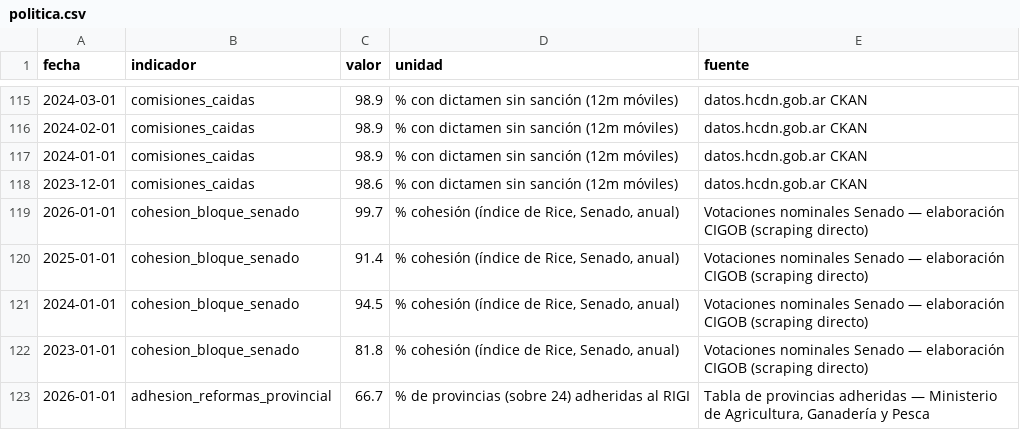
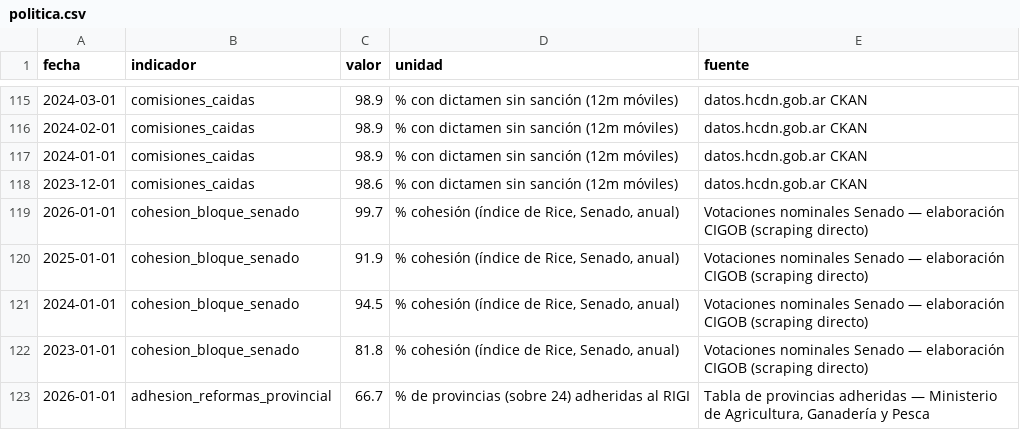
Before and after one commit to Juanpintoselso33/cigob-informe-coyuntura, a CSV file: projects/informe_coyuntura/output/series/politica.csv, drawn as a sheet; only a part is shown, gaps mark what is left out.

```diff
--- a/projects/informe_coyuntura/output/series/politica.csv
+++ b/projects/informe_coyuntura/output/series/politica.csv
@@ -119,3 +119,3 @@ fecha,indicador,valor,unidad,fuente
 2026-01-01,cohesion_bloque_senado,99.7,"% cohesión (índice de Rice, Senado, anual)",Votaciones nominales Senado — elaboración CIGOB (scraping directo)
-2025-01-01,cohesion_bloque_senado,91.4,"% cohesión (índice de Rice, Senado, anual)",Votaciones nominales Senado — elaboración CIGOB (scraping directo)
+2025-01-01,cohesion_bloque_senado,91.9,"% cohesión (índice de Rice, Senado, anual)",Votaciones nominales Senado — elaboración CIGOB (scraping directo)
 2024-01-01,cohesion_bloque_senado,94.5,"% cohesión (índice de Rice, Senado, anual)",Votaciones nominales Senado — elaboración CIGOB (scraping directo)
```
Also changed, not shown: 4 other files.
